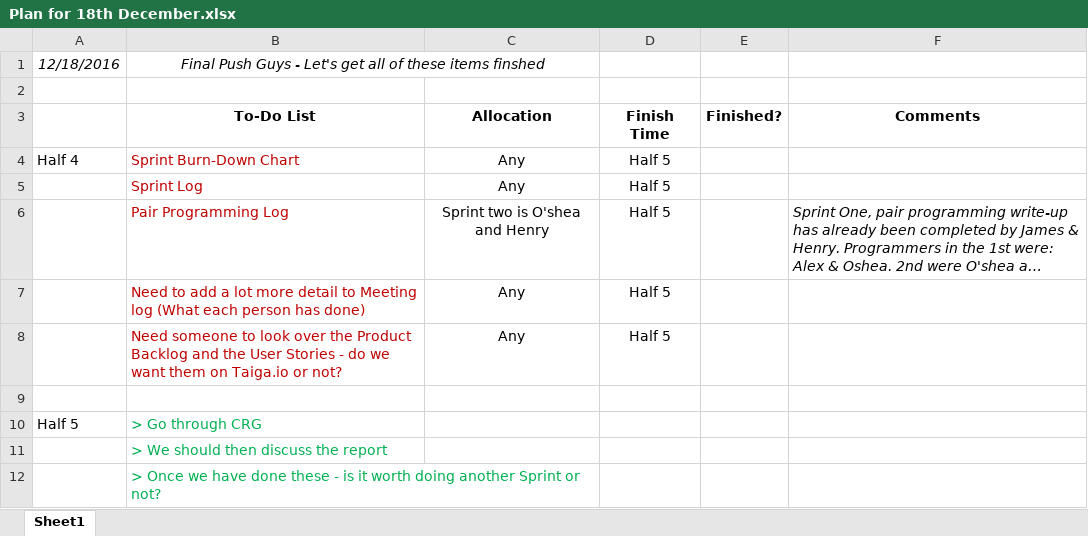
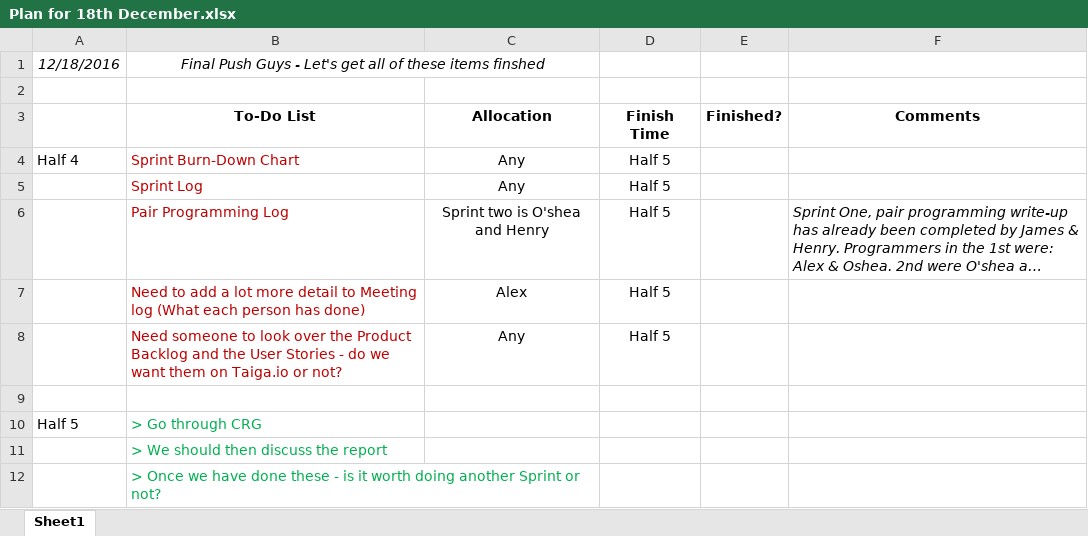
Before and after one commit to henrywallis/Notepad_Software, an Excel workbook: Documents/Plan for 18th December.xlsx, sheet Sheet1, drawn as a sheet; long unchanged cells end in …; values as stored, in another font and other column widths than the file's, no borders; the diff names each change by its address in the sheet, - before the commit and + after, or states it on an @@ line.

Commit message:
Assigned self to task

```diff
--- a/Documents/Plan for 18th December.xlsx (sheet Sheet1)
+++ b/Documents/Plan for 18th December.xlsx (sheet Sheet1)
-C7 (Allocation): Any
+C7 (Allocation): Alex
```
